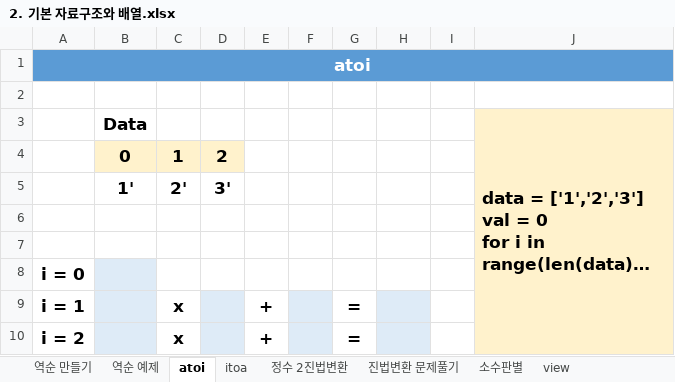
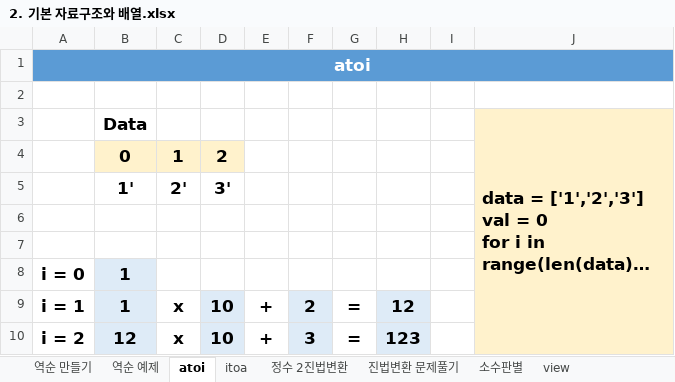
Before and after one commit to cukminseo/Algorithm-study, an Excel workbook: 01/2. 기본 자료구조와 배열.xlsx, sheet atoi, drawn as a sheet; long unchanged cells end in …; values as stored, in another font and other column widths than the file's, no borders; the diff names each change by its address in the sheet, - before the commit and + after, or states it on an @@ line.

```diff
--- a/01/2. 기본 자료구조와 배열.xlsx (sheet atoi)
+++ b/01/2. 기본 자료구조와 배열.xlsx (sheet atoi)
-B8:B9 (Data): (empty)
+B8:B9 (Data): 1
-D9:D10: (empty)
+D9:D10: 10
-F9: (empty)
+F9: 2
-H9: (empty)
+H9: 12
-B10 (Data): (empty)
+B10 (Data): 12
-F10: (empty)
+F10: 3
-H10: (empty)
+H10: 123
```
Also changed, not shown: sheet 역순 예제, sheet 역순 만들기, sheet 정수 2진법변환, 11 other files.
